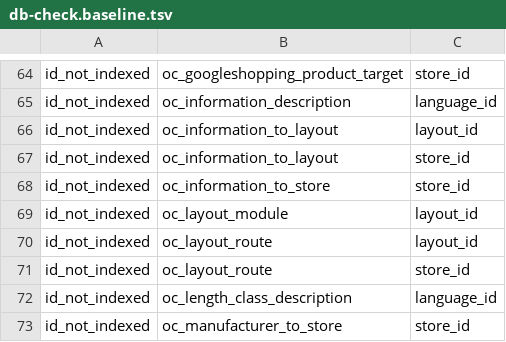
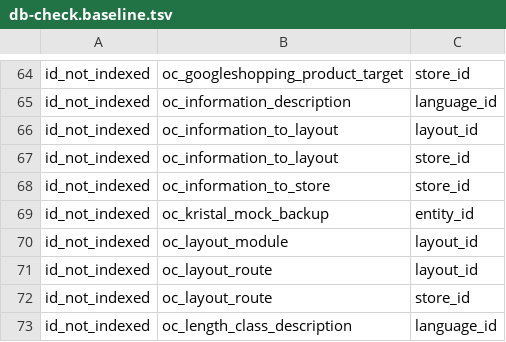
Before and after one commit to VolodymyrDominion12/orendaposydy-opencart, a TSV file: db/db-check.baseline.tsv, drawn as a sheet; only a part is shown, gaps mark what is left out; the shorter side is filled out with more unchanged rows; the diff names each change by its address in the sheet, - before the commit and + after, or states it on an @@ line.

Commit message:
rr

```diff
--- a/db/db-check.baseline.tsv
+++ b/db/db-check.baseline.tsv
+row 69: id_not_indexed | oc_kristal_mock_backup | entity_id
```
